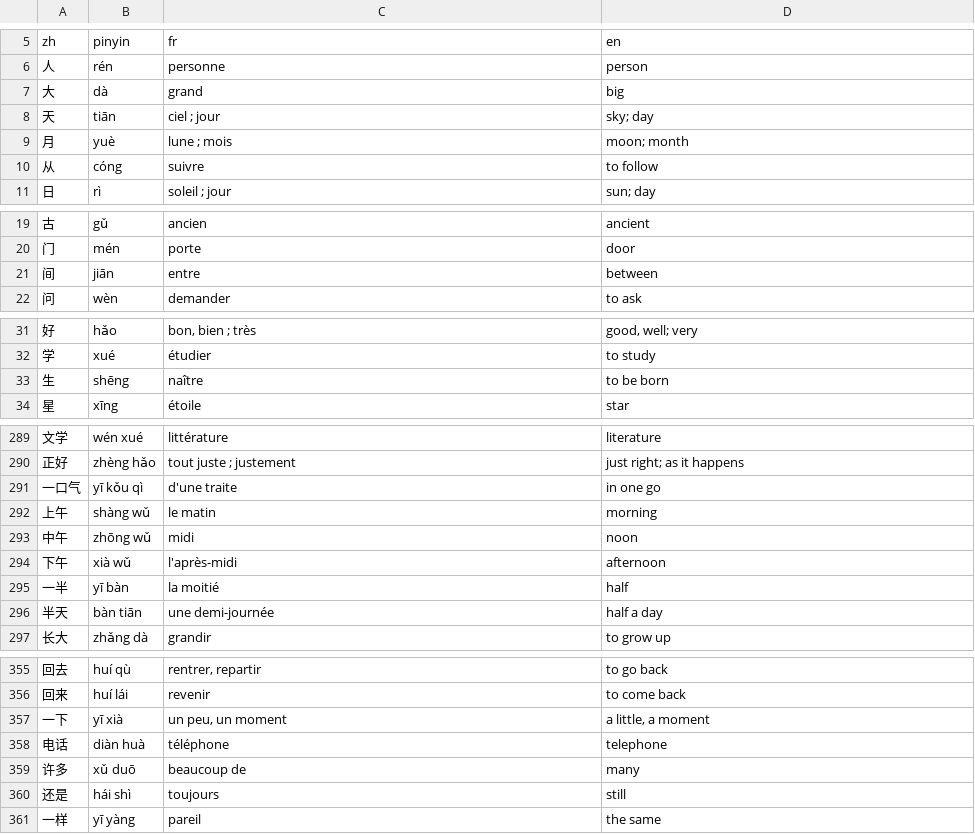
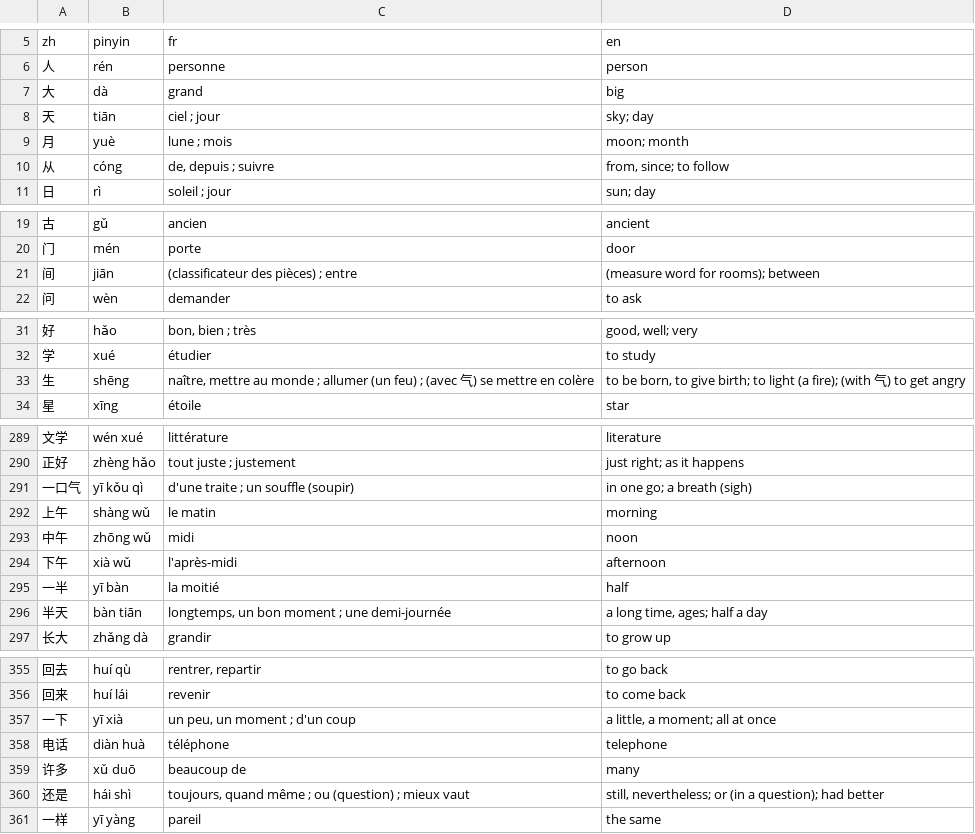
Before and after one commit to jon-gyt/zilin, a TSV file: data/sources/trois-lignes/glossaire.tsv, drawn as a sheet; only a part is shown, gaps mark what is left out; the diff covers the shown part only.

```diff
--- a/data/sources/trois-lignes/glossaire.tsv
+++ b/data/sources/trois-lignes/glossaire.tsv
@@ -9,3 +9,3 @@ zh	pinyin	fr	en
 月	yuè	lune ; mois	moon; month
-从	cóng	suivre	to follow
+从	cóng	de, depuis ; suivre	from, since; to follow
 日	rì	soleil ; jour	sun; day
@@ -20,3 +20,3 @@ zh	pinyin	fr	en
 门	mén	porte	door
-间	jiān	entre	between
+间	jiān	(classificateur des pièces) ; entre	(measure word for rooms); between
 问	wèn	demander	to ask
@@ -32,3 +32,3 @@ zh	pinyin	fr	en
 学	xué	étudier	to study
-生	shēng	naître	to be born
+生	shēng	naître, mettre au monde ; allumer (un feu) ; (avec 气) se mettre en colère	to be born, to give birth; to light (a fire); (with 气) to get angry
 星	xīng	étoile	star
@@ -290,3 +290,3 @@ zh	pinyin	fr	en
 正好	zhèng hǎo	tout juste ; justement	just right; as it happens
-一口气	yī kǒu qì	d'une traite	in one go
+一口气	yī kǒu qì	d'une traite ; un souffle (soupir)	in one go; a breath (sigh)
 上午	shàng wǔ	le matin	morning
@@ -295,3 +295,3 @@ zh	pinyin	fr	en
 一半	yī bàn	la moitié	half
-半天	bàn tiān	une demi-journée	half a day
+半天	bàn tiān	longtemps, un bon moment ; une demi-journée	a long time, ages; half a day
 长大	zhǎng dà	grandir	to grow up
@@ -356,6 +356,6 @@ zh	pinyin	fr	en
 回来	huí lái	revenir	to come back
-一下	yī xià	un peu, un moment	a little, a moment
+一下	yī xià	un peu, un moment ; d'un coup	a little, a moment; all at once
 电话	diàn huà	téléphone	telephone
 许多	xǔ duō	beaucoup de	many
-还是	hái shì	toujours	still
+还是	hái shì	toujours, quand même ; ou (question) ; mieux vaut	still, nevertheless; or (in a question); had better
 一样	yī yàng	pareil	the same
```
Also changed, not shown: 12 added rows and 74 edited cells elsewhere in this file.
